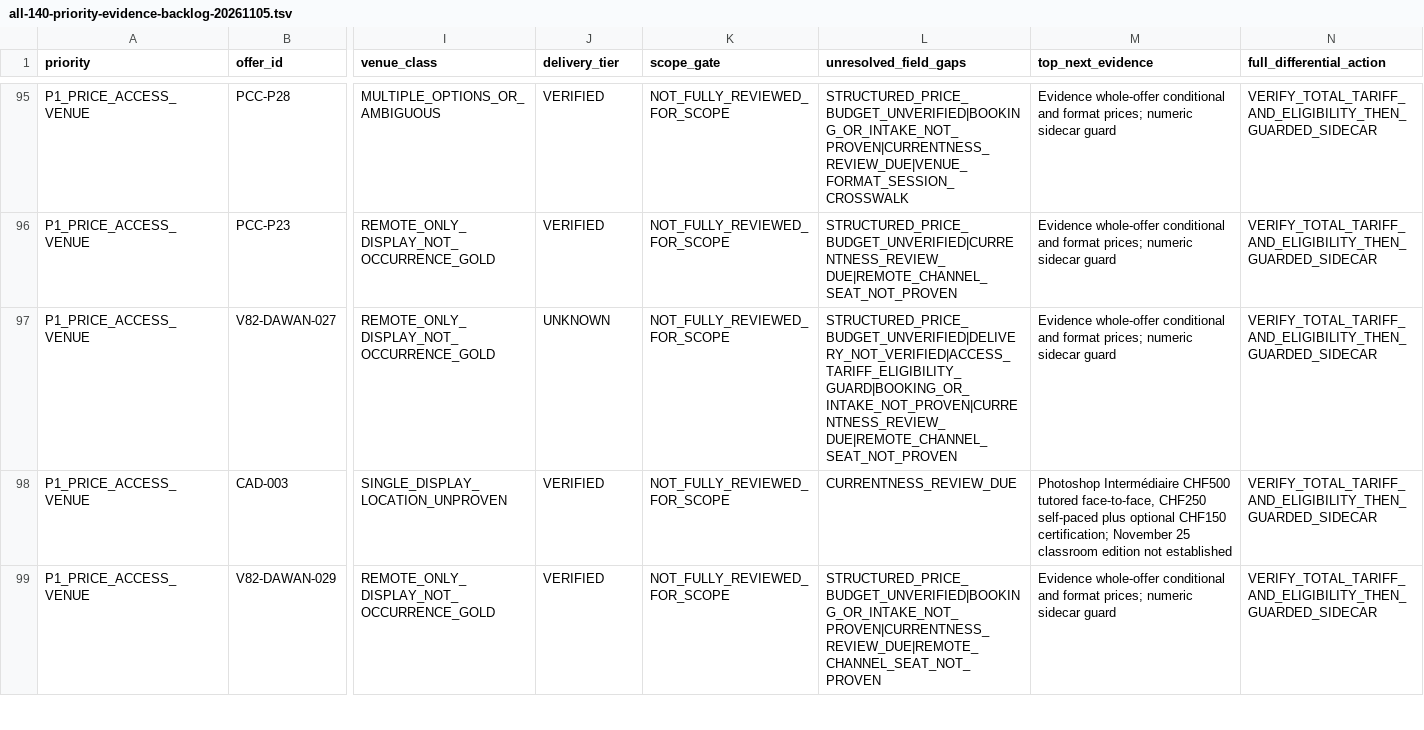
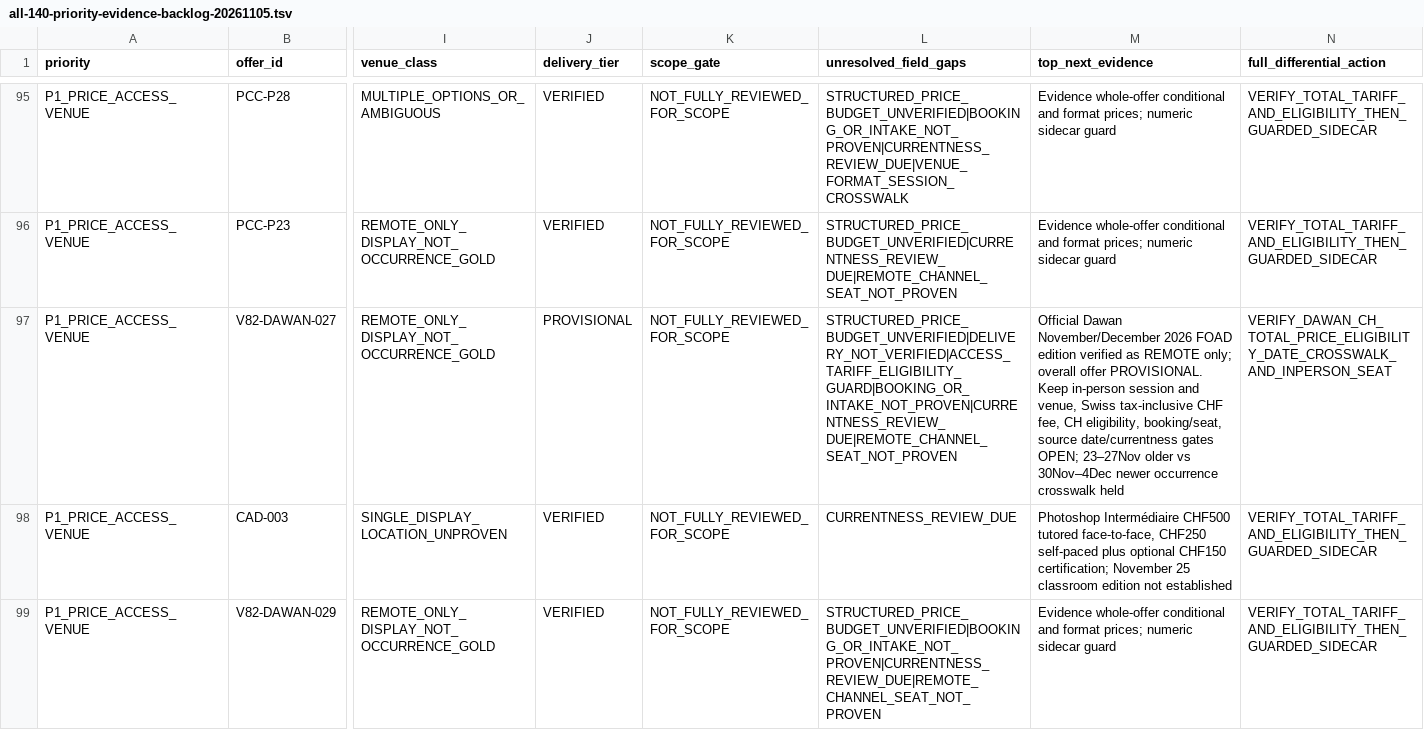
Before and after one commit to george-sarpong/weiterbildungsradar-journalismus, a TSV file: docs/b2/all-140-priority-evidence-backlog-20261105.tsv, drawn as a sheet; only a part is shown, gaps mark what is left out; the diff covers the shown part only; the diff names each change by its address in the sheet, - before the commit and + after, or states it on an @@ line.

Commit message:
B2 priority ledger reconcile 4 Dawan provisional remote editions, preserve unchanged blockers

```diff
--- a/docs/b2/all-140-priority-evidence-backlog-20261105.tsv
+++ b/docs/b2/all-140-priority-evidence-backlog-20261105.tsv
-J97 (delivery_tier): UNKNOWN
+J97 (delivery_tier): PROVISIONAL
-M97 (top_next_evidence): Evidence whole-offer conditional and format prices; numeric sidecar guard
+M97 (top_next_evidence): Official Dawan November/December 2026 FOAD edition verified as REMOTE only; overall offer PROVISIONAL. Keep in-person session and venue, Swiss tax-inclusive CHF fee, CH eligibility, booking/seat, source date/currentness gates OPEN; 23–27Nov older vs 30Nov–4Dec newer occurrence crosswalk held
-N97 (full_differential_action): VERIFY_TOTAL_TARIFF_AND_ELIGIBILITY_THEN_GUARDED_SIDECAR
+N97 (full_differential_action): VERIFY_DAWAN_CH_TOTAL_PRICE_ELIGIBILITY_DATE_CROSSWALK_AND_INPERSON_SEAT
```
Also changed, not shown: 9 edited cells elsewhere in this file.
